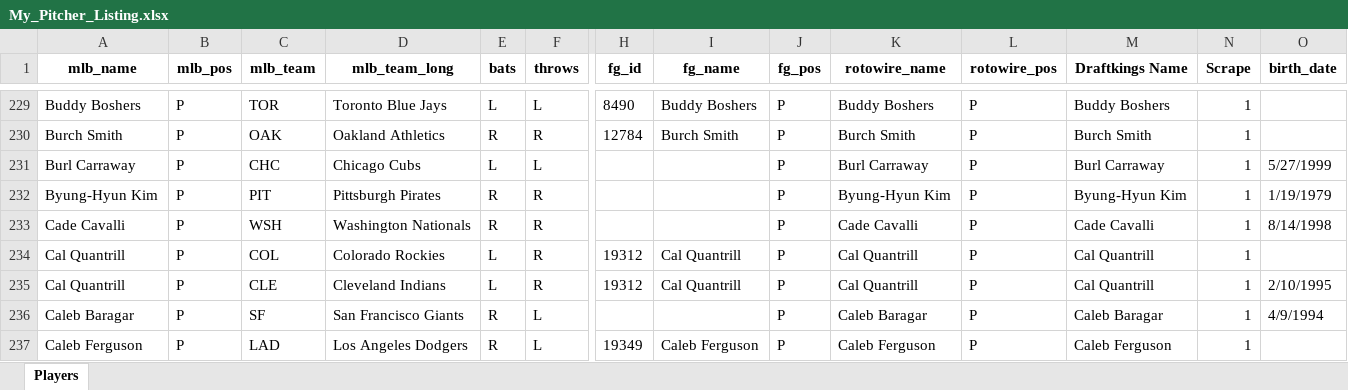
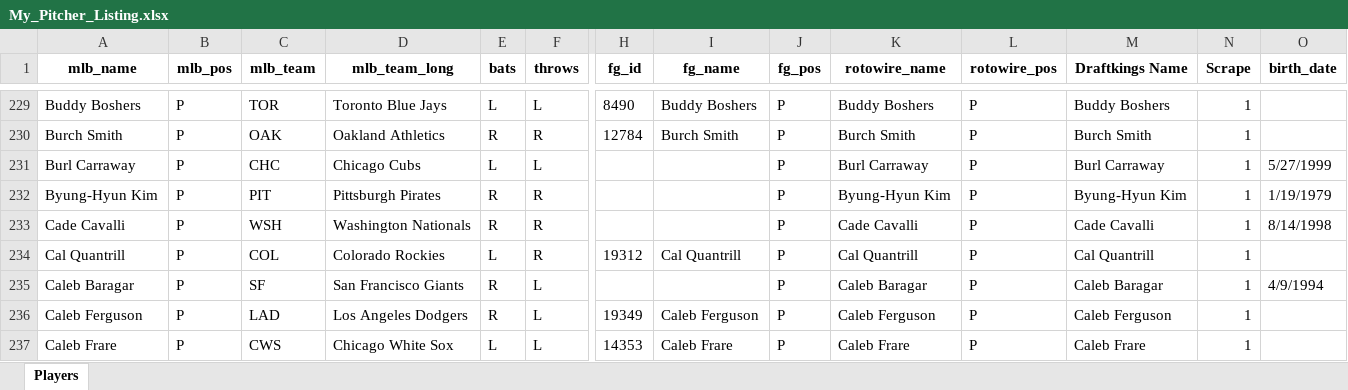
Before and after one commit to mtdewrocks/matchup, an Excel workbook: assets/My_Pitcher_Listing.xlsx, sheet Players, drawn as a sheet; only a part is shown, gaps mark what is left out; the shorter side is filled out with more unchanged rows; values as stored, in another font and other column widths than the file's, no borders; rows hold the shown columns only; the diff names each change by its address in the sheet, - before the commit and + after, or states it on an @@ line.

```diff
--- a/assets/My_Pitcher_Listing.xlsx (sheet Players)
+++ b/assets/My_Pitcher_Listing.xlsx (sheet Players)
-row 235: Cal Quantrill | P | CLE | Cleveland Indians | L | R | 19312 | Cal Quantrill | P | Cal Quantrill | P | Cal Quantrill | 1 | 2/10/1995
```
Also changed, not shown: assets/Pitcher_Headshots.xlsx, 1 other file.
